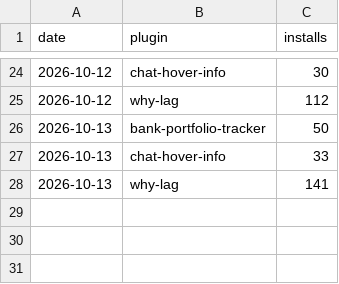
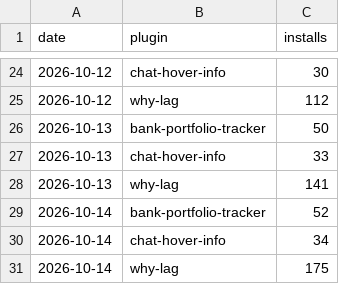
Before and after one commit to 2hBuilds/hub-installs, a CSV file: data/installs.csv, drawn as a sheet; only a part is shown, gaps mark what is left out; the diff names each change by its address in the sheet, - before the commit and + after, or states it on an @@ line.

```diff
--- a/data/installs.csv
+++ b/data/installs.csv
+row 29: 2026-10-14 | bank-portfolio-tracker | 52
+row 30: 2026-10-14 | chat-hover-info | 34
+row 31: 2026-10-14 | why-lag | 175
```
Also changed, not shown: 3 other files.
